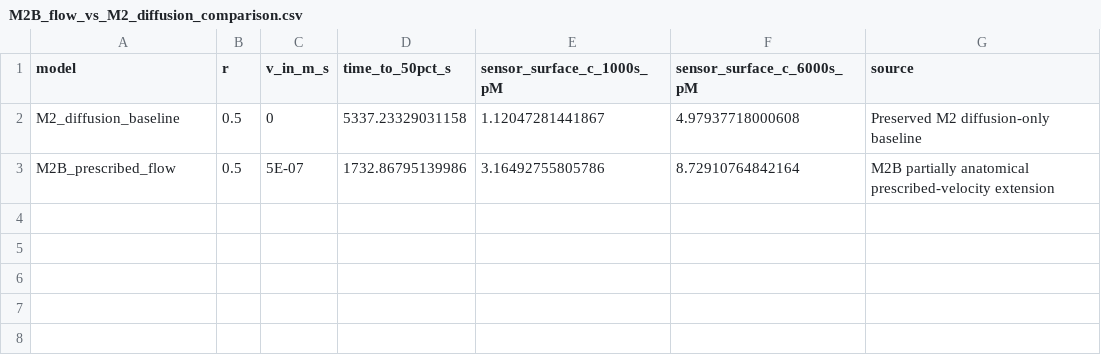
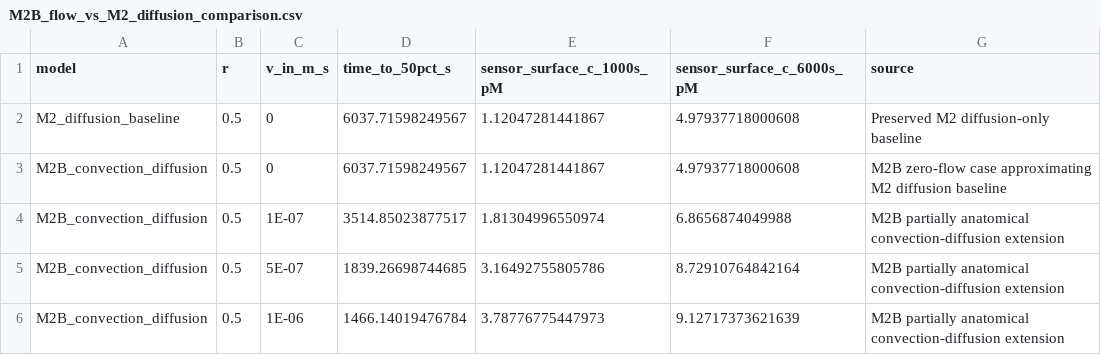
Before and after one commit to duran0/CMPE492-Project, a CSV file: results/processed_csv/M2B_flow_vs_M2_diffusion_comparison.csv, drawn as a sheet.

```diff
--- a/results/processed_csv/M2B_flow_vs_M2_diffusion_comparison.csv
+++ b/results/processed_csv/M2B_flow_vs_M2_diffusion_comparison.csv
@@ -1,3 +1,6 @@
 "model","r","v_in_m_s","time_to_50pct_s","sensor_surface_c_1000s_pM","sensor_surface_c_6000s_pM","source"
-"M2_diffusion_baseline","0.5","0","5337.23329031158","1.12047281441867","4.97937718000608","Preserved M2 diffusion-only baseline"
-"M2B_prescribed_flow","0.5","5E-07","1732.86795139986","3.16492755805786","8.72910764842164","M2B partially anatomical prescribed-velocity extension"
+"M2_diffusion_baseline","0.5","0","6037.71598249567","1.12047281441867","4.97937718000608","Preserved M2 diffusion-only baseline"
+"M2B_convection_diffusion","0.5","0","6037.71598249567","1.12047281441867","4.97937718000608","M2B zero-flow case approximating M2 diffusion baseline"
+"M2B_convection_diffusion","0.5","1E-07","3514.85023877517","1.81304996550974","6.8656874049988","M2B partially anatomical convection-diffusion extension"
+"M2B_convection_diffusion","0.5","5E-07","1839.26698744685","3.16492755805786","8.72910764842164","M2B partially anatomical convection-diffusion extension"
+"M2B_convection_diffusion","0.5","1E-06","1466.14019476784","3.78776775447973","9.12717373621639","M2B partially anatomical convection-diffusion extension"
```
Also changed, not shown: results/raw_csv/M2B_flow_avg_concentration_cortex.csv, results/raw_csv/M2B_flow_avg_concentration_medulla.csv, 32 other files.
